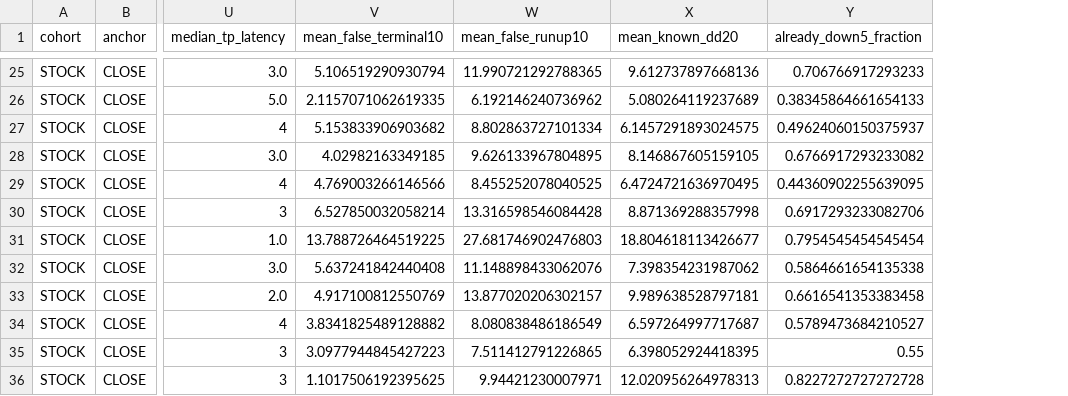
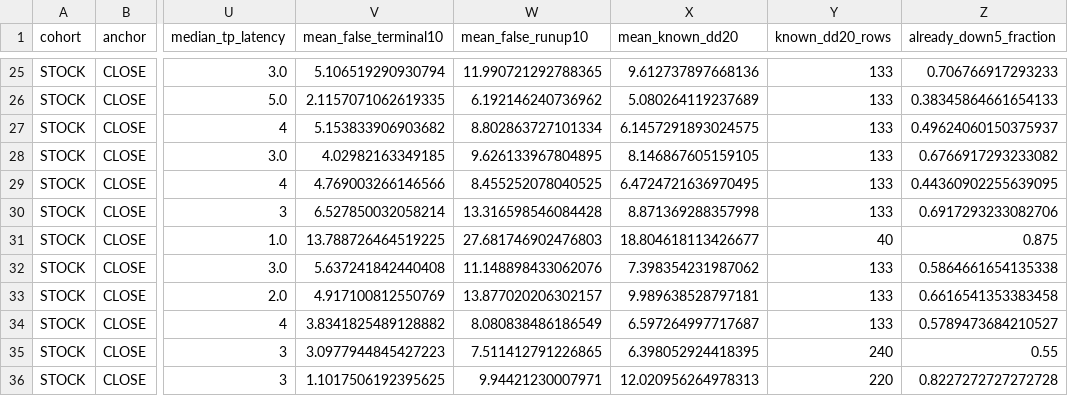
Before and after one commit to volk468-max/Analytical-Engine, a CSV file: reports/signal-predictive-accuracy-audit-v1/statistics.csv, drawn as a sheet; only a part is shown, gaps mark what is left out; addresses are those after the commit; the diff covers the shown part only; the diff names each change by its address in the sheet, - before the commit and + after, or states it on an @@ line.

```diff
--- a/reports/signal-predictive-accuracy-audit-v1/statistics.csv
+++ b/reports/signal-predictive-accuracy-audit-v1/statistics.csv
+column Y (known_dd20_rows), rows 25-36: 133 | 133 | 133 | 133 | 133 | 133 | 40 | 133 | 133 | 133 | 240 | 220
-Z31 (already_down5_fraction): 0.7954545454545454
+Z31 (already_down5_fraction): 0.875
```
Also changed, not shown: 7 edited cells elsewhere in this file, reports/signal-predictive-accuracy-audit-v1/regime-statistics.csv, reports/signal-predictive-accuracy-audit-v1/stock-statistics.csv, 10 other files.
